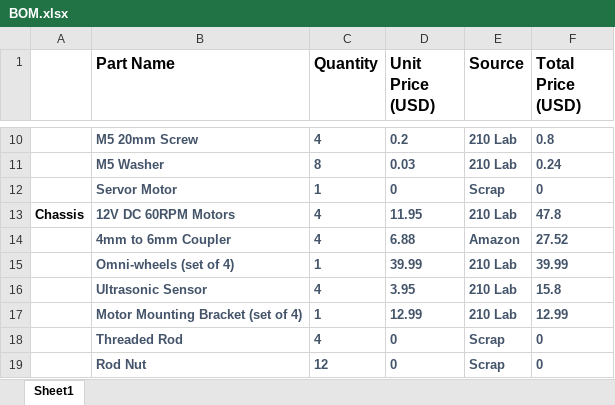
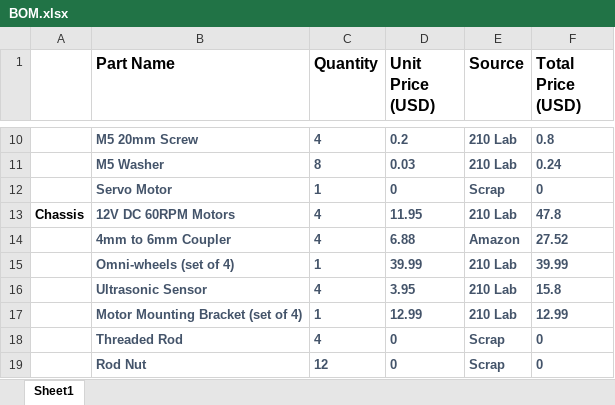
Before and after one commit to tedhuang96/ME210_Team24_Report, an Excel workbook: BOM.xlsx, sheet Sheet1, drawn as a sheet; only a part is shown, gaps mark what is left out; values as stored, in another font and other column widths than the file's, no borders; the diff names each change by its address in the sheet, - before the commit and + after, or states it on an @@ line.

```diff
--- a/BOM.xlsx (sheet Sheet1)
+++ b/BOM.xlsx (sheet Sheet1)
-B12 (Part Name): Servor Motor
+B12 (Part Name): Servo Motor
```
Also changed, not shown: 2 other files.
